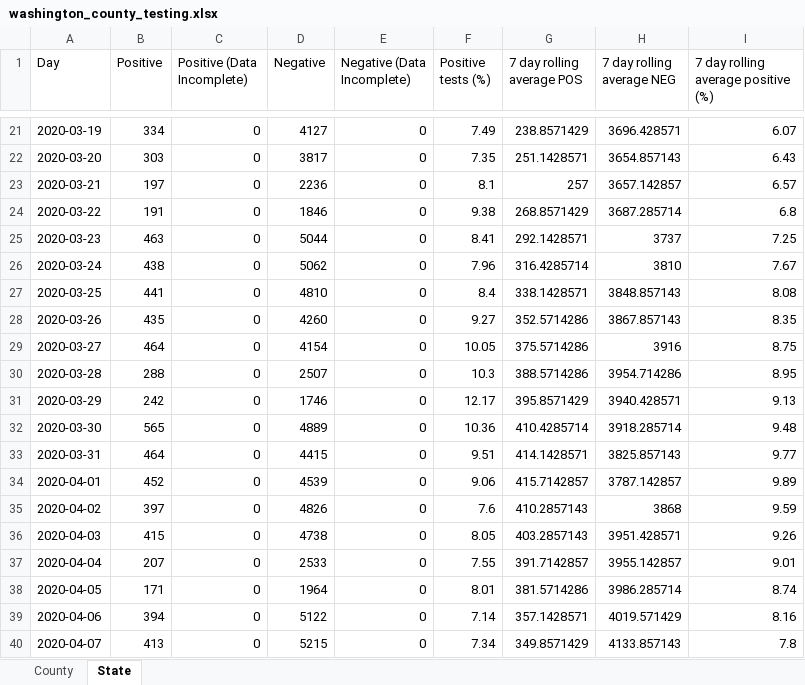
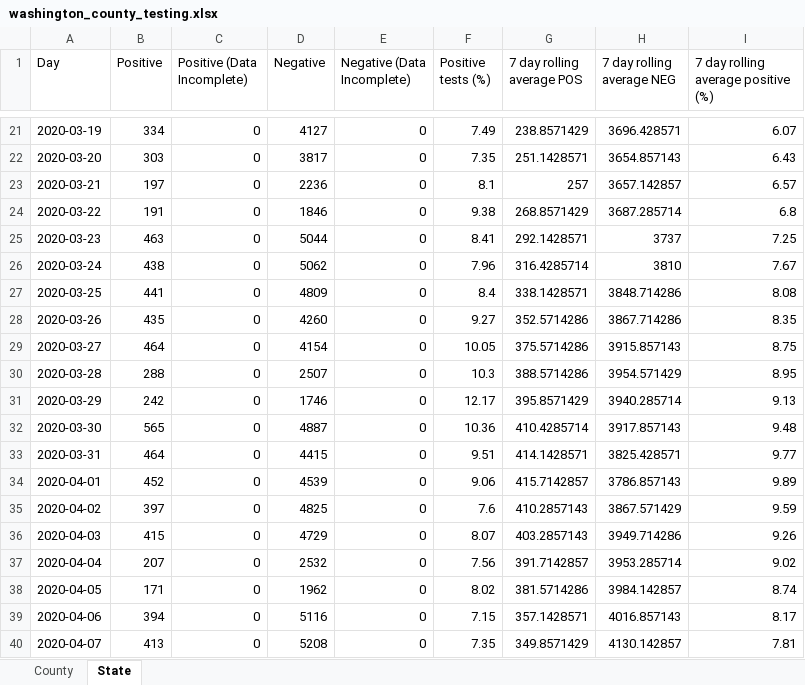
Before and after one commit to arorapankaj/tempRepo, an Excel workbook: washington_county_testing.xlsx, sheet State, drawn as a sheet; only a part is shown, gaps mark what is left out; values as stored, in another font and other column widths than the file's, no borders; the diff covers the shown part only; the diff names each change by its address in the sheet, - before the commit and + after, or states it on an @@ line.

```diff
--- a/washington_county_testing.xlsx (sheet State)
+++ b/washington_county_testing.xlsx (sheet State)
-D27 (Negative): 4810
+D27 (Negative): 4809
-H27 (7 day rolling average NEG): 3848.857143
+H27 (7 day rolling average NEG): 3848.714286
-H28 (7 day rolling average NEG): 3867.857143
+H28 (7 day rolling average NEG): 3867.714286
-H29 (7 day rolling average NEG): 3916
+H29 (7 day rolling average NEG): 3915.857143
-H30 (7 day rolling average NEG): 3954.714286
+H30 (7 day rolling average NEG): 3954.571429
-H31 (7 day rolling average NEG): 3940.428571
+H31 (7 day rolling average NEG): 3940.285714
-D32 (Negative): 4889
+D32 (Negative): 4887
-H32 (7 day rolling average NEG): 3918.285714
+H32 (7 day rolling average NEG): 3917.857143
-H33 (7 day rolling average NEG): 3825.857143
+H33 (7 day rolling average NEG): 3825.428571
-H34 (7 day rolling average NEG): 3787.142857
+H34 (7 day rolling average NEG): 3786.857143
-D35 (Negative): 4826
+D35 (Negative): 4825
-H35 (7 day rolling average NEG): 3868
+H35 (7 day rolling average NEG): 3867.571429
-D36 (Negative): 4738
+D36 (Negative): 4729
-F36 (Positive tests (%)): 8.05
+F36 (Positive tests (%)): 8.07
-H36 (7 day rolling average NEG): 3951.428571
+H36 (7 day rolling average NEG): 3949.714286
-D37 (Negative): 2533
+D37 (Negative): 2532
-F37 (Positive tests (%)): 7.55
+F37 (Positive tests (%)): 7.56
-H37 (7 day rolling average NEG): 3955.142857
+H37 (7 day rolling average NEG): 3953.285714
-I37: 9.01
+I37: 9.02
-D38 (Negative): 1964
+D38 (Negative): 1962
-F38 (Positive tests (%)): 8.01
+F38 (Positive tests (%)): 8.02
-H38 (7 day rolling average NEG): 3986.285714
+H38 (7 day rolling average NEG): 3984.142857
-D39 (Negative): 5122
+D39 (Negative): 5116
-F39 (Positive tests (%)): 7.14
+F39 (Positive tests (%)): 7.15
-H39 (7 day rolling average NEG): 4019.571429
+H39 (7 day rolling average NEG): 4016.857143
-I39: 8.16
+I39: 8.17
-D40 (Negative): 5215
+D40 (Negative): 5208
-F40 (Positive tests (%)): 7.34
+F40 (Positive tests (%)): 7.35
-H40 (7 day rolling average NEG): 4133.857143
+H40 (7 day rolling average NEG): 4130.142857
-I40: 7.8
+I40: 7.81
```
Also changed, not shown: 1 added row and 626 edited cells elsewhere in this sheet, sheet County, contra_costa_county_testing.xlsx, 2 other files.
